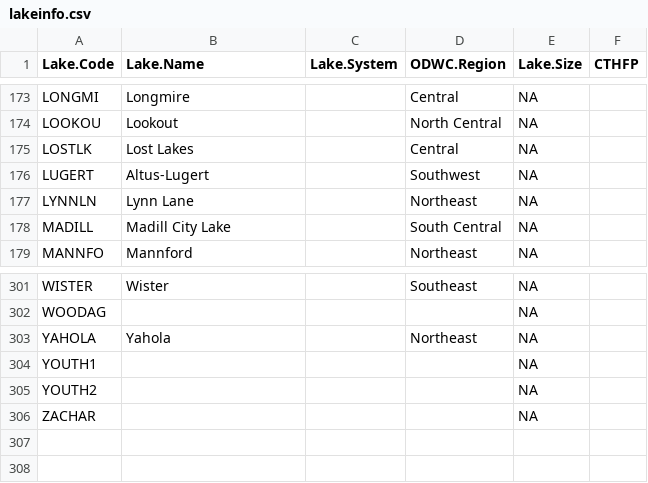
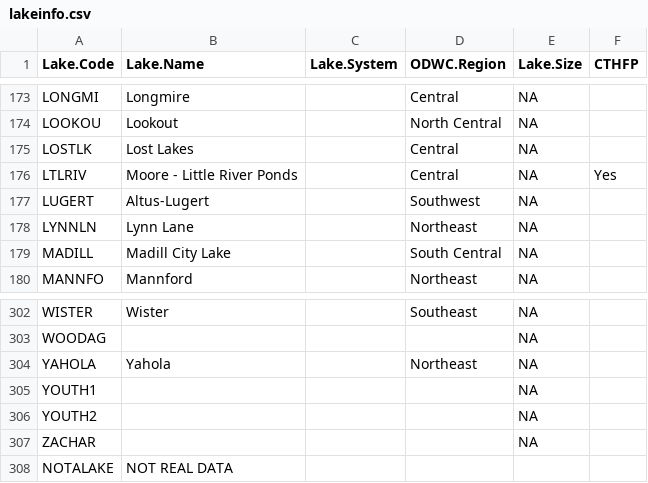
Before and after one commit to deshoup/Validation_App, a CSV file: lakeinfo.csv, drawn as a sheet; only a part is shown, gaps mark what is left out; the diff names each change by its address in the sheet, - before the commit and + after, or states it on an @@ line.

```diff
--- a/lakeinfo.csv
+++ b/lakeinfo.csv
+row 176: LTLRIV | Moore - Little River Ponds |  | Central | NA | Yes
+row 308: NOTALAKE | NOT REAL DATA
```
Also changed, not shown: gearinfo.csv, minMaxTL.csv, 6 other files.
